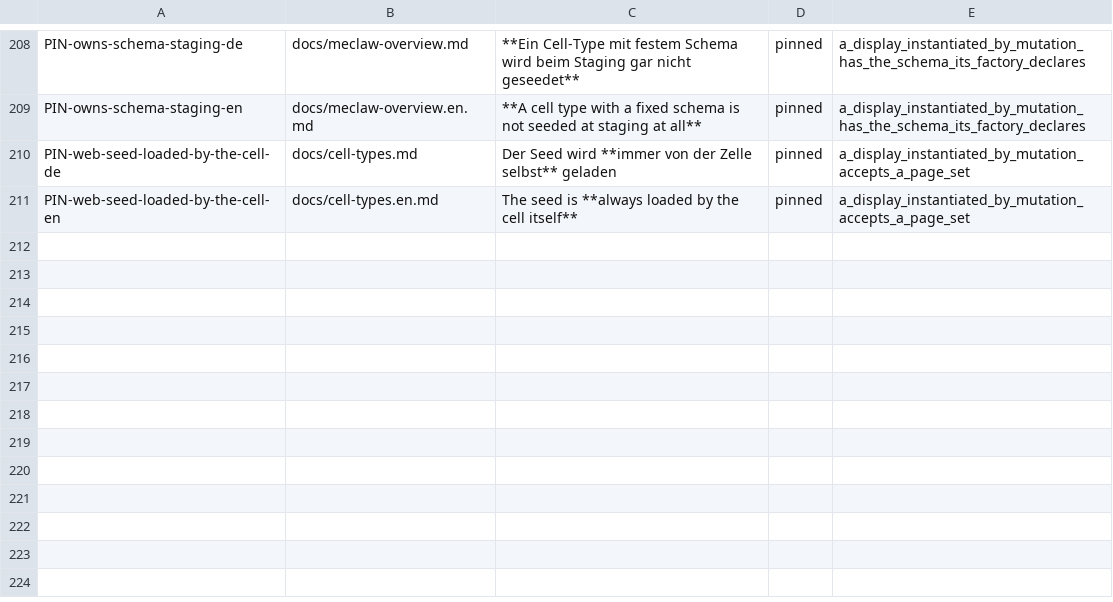
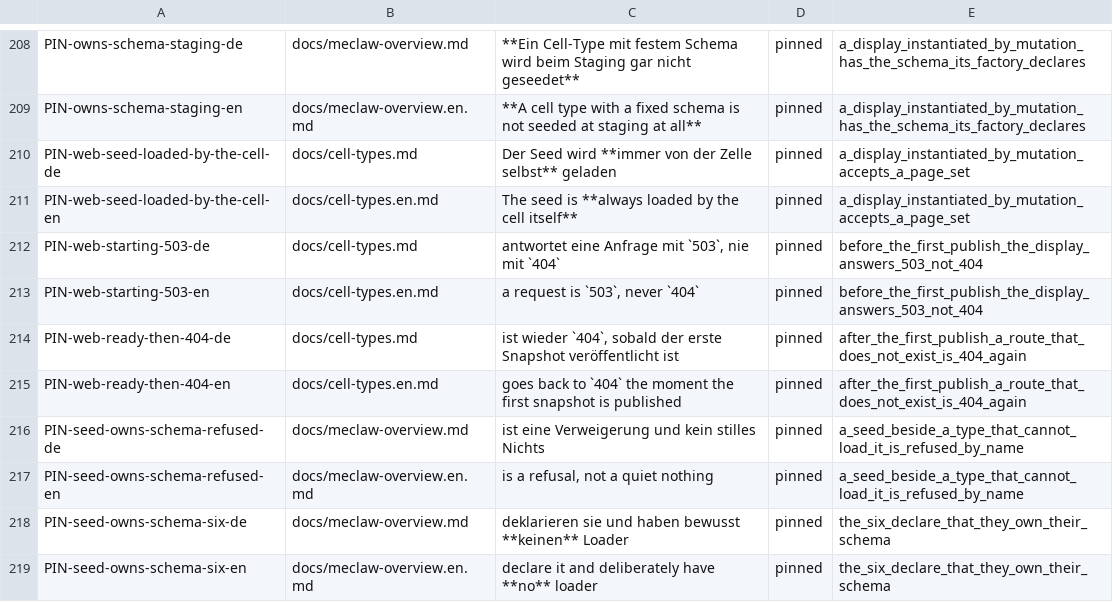
Before and after one commit to mmeyerlein/meclaw, a TSV file: .github/gates/claims.tsv, drawn as a sheet; only a part is shown, gaps mark what is left out; the diff names each change by its address in the sheet, - before the commit and + after, or states it on an @@ line.

```diff
--- a/.github/gates/claims.tsv
+++ b/.github/gates/claims.tsv
+row 212: PIN-web-starting-503-de | docs/cell-types.md | antwortet eine Anfrage mit `503`, nie mit `404` | pinned | before_the_first_publish_the_display_answers_503_not_404
+row 213: PIN-web-starting-503-en | docs/cell-types.en.md | a request is `503`, never `404` | pinned | before_the_first_publish_the_display_answers_503_not_404
+row 214: PIN-web-ready-then-404-de | docs/cell-types.md | ist wieder `404`, sobald der erste Snapshot veröffentlicht ist | pinned | after_the_first_publish_a_route_that_does_not_exist_is_404_again
+row 215: PIN-web-ready-then-404-en | docs/cell-types.en.md | goes back to `404` the moment the first snapshot is published | pinned | after_the_first_publish_a_route_that_does_not_exist_is_404_again
+row 216: PIN-seed-owns-schema-refused-de | docs/meclaw-overview.md | ist eine Verweigerung und kein stilles Nichts | pinned | a_seed_beside_a_type_that_cannot_load_it_is_refused_by_name
+row 217: PIN-seed-owns-schema-refused-en | docs/meclaw-overview.en.md | is a refusal, not a quiet nothing | pinned | a_seed_beside_a_type_that_cannot_load_it_is_refused_by_name
+row 218: PIN-seed-owns-schema-six-de | docs/meclaw-overview.md | deklarieren sie und haben bewusst **keinen** Loader | pinned | the_six_declare_that_they_own_their_schema
+row 219: PIN-seed-owns-schema-six-en | docs/meclaw-overview.en.md | declare it and deliberately have **no** loader | pinned | the_six_declare_that_they_own_their_schema
```
Also changed, not shown: 36 other files.
